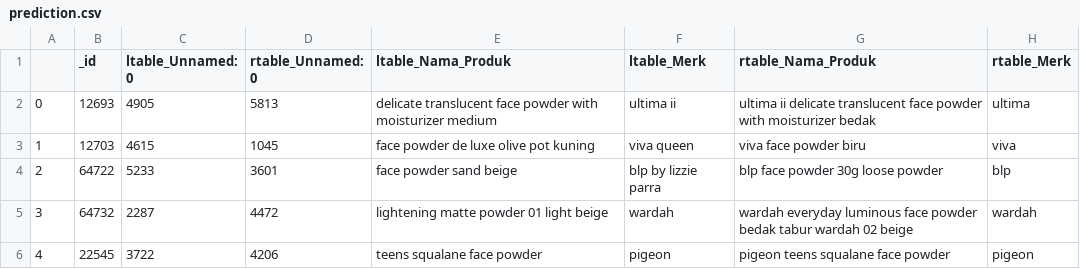
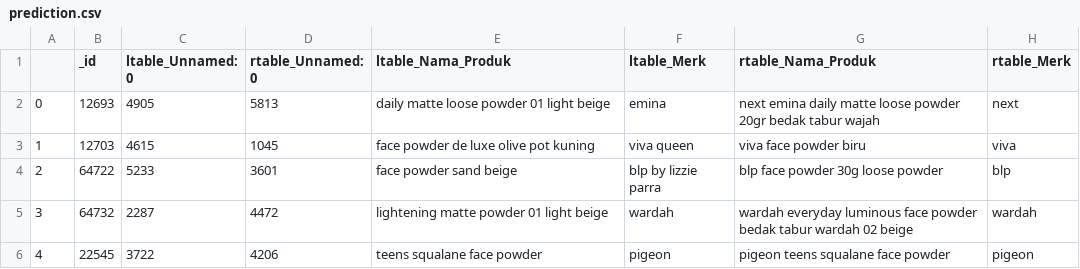
Before and after one commit to KevianwillieHandoyo/Deepmatcher_Project_TA, a CSV file: prediction.csv, drawn as a sheet.

```diff
--- a/prediction.csv
+++ b/prediction.csv
@@ -1,3 +1,3 @@
 ,_id,ltable_Unnamed: 0,rtable_Unnamed: 0,ltable_Nama_Produk,ltable_Merk,rtable_Nama_Produk,rtable_Merk
-0,12693,4905,5813,delicate translucent face powder with moisturizer  medium,ultima ii,ultima ii delicate translucent face powder with moisturizer bedak,ultima
+0,12693,4905,5813,daily matte loose powder 01 light beige,emina,next emina daily matte loose powder 20gr bedak tabur wajah,next
 1,12703,4615,1045,face powder de luxe olive pot kuning,viva queen,viva face powder biru,viva
```
Also changed, not shown: 3 other files.
